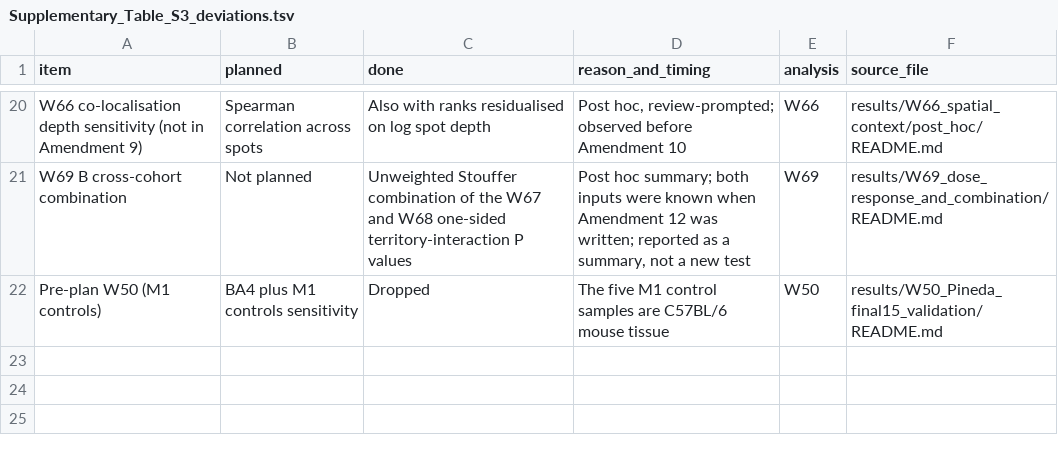
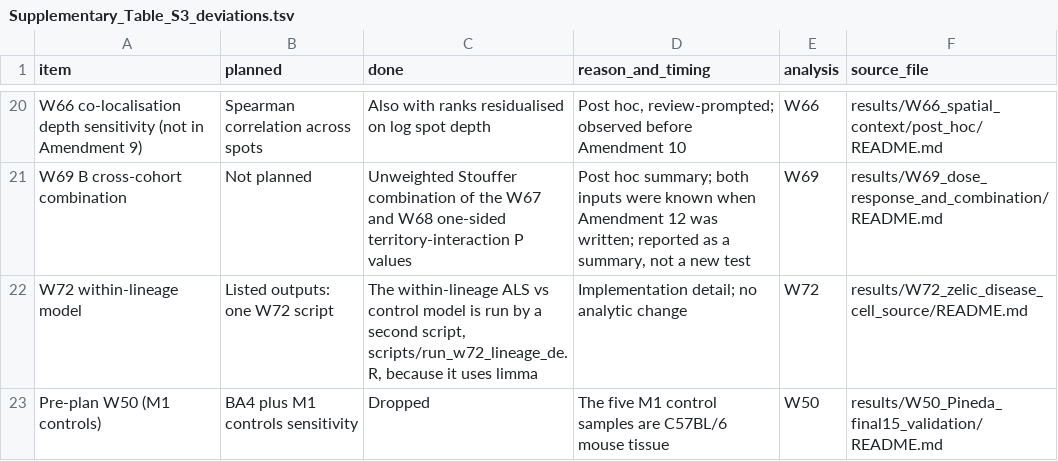
Before and after one commit to guokai8/ALS_Multicohort, a TSV file: docs/supplementary_tables/Supplementary_Table_S3_deviations.tsv, drawn as a sheet; only a part is shown, gaps mark what is left out; the diff names each change by its address in the sheet, - before the commit and + after, or states it on an @@ line.

```diff
--- a/docs/supplementary_tables/Supplementary_Table_S3_deviations.tsv
+++ b/docs/supplementary_tables/Supplementary_Table_S3_deviations.tsv
+row 22: W72 within-lineage model | Listed outputs: one W72 script | The within-lineage ALS vs control model is run by a second script, scripts/run_w72_lineage_de.R, because it uses limma | Implementation detail; no analytic change | W72 | results/W72_zelic_disease_cell_source/README.md
```
Also changed, not shown: docs/supplementary_tables/Supplementary_Table_S1_plan_and_amendments.tsv, 19 other files.
